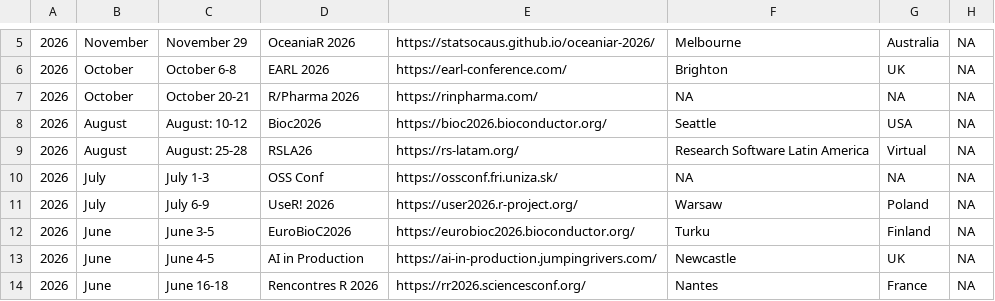
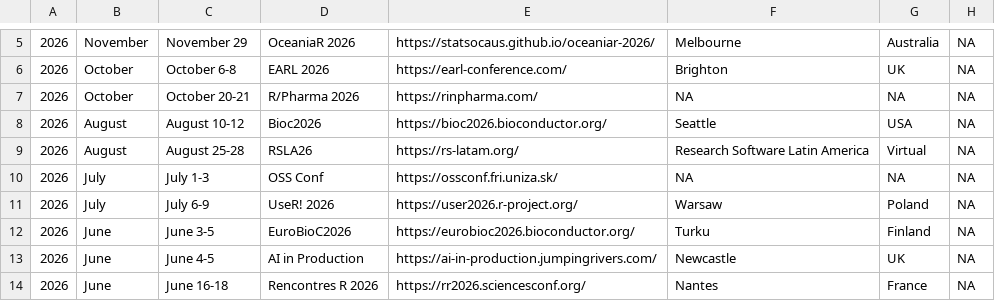
Before and after one commit to jumpingrivers/meetingsR, a CSV file: docs/events.csv, drawn as a sheet; only a part is shown, gaps mark what is left out.

```diff
--- a/docs/events.csv
+++ b/docs/events.csv
@@ -7,4 +7,4 @@
 2026,October,October 20-21,R/Pharma 2026,https://rinpharma.com/,NA,NA,NA
-2026,August,August: 10-12,Bioc2026,https://bioc2026.bioconductor.org/,Seattle,USA,NA
-2026,August,August: 25-28,RSLA26,https://rs-latam.org/,Research Software Latin America,Virtual,NA
+2026,August,August 10-12,Bioc2026,https://bioc2026.bioconductor.org/,Seattle,USA,NA
+2026,August,August 25-28,RSLA26,https://rs-latam.org/,Research Software Latin America,Virtual,NA
 2026,July,July 1-3,OSS Conf,https://ossconf.fri.uniza.sk/,NA,NA,NA
```
Also changed, not shown: 10 other files.
